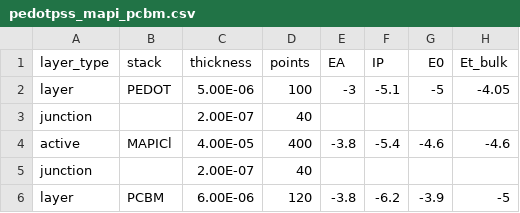
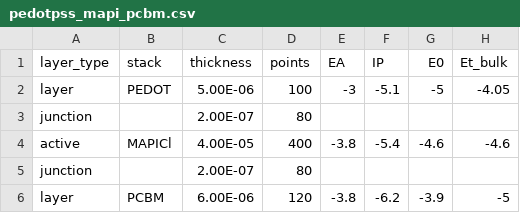
Before and after one commit to barnesgroupICL/Driftfusion, a CSV file: Input_files/pedotpss_mapi_pcbm.csv, drawn as a sheet; only a part is shown; the diff names each change by its address in the sheet, - before the commit and + after, or states it on an @@ line.

```diff
--- a/Input_files/pedotpss_mapi_pcbm.csv
+++ b/Input_files/pedotpss_mapi_pcbm.csv
-D3 (points): 40
+D3 (points): 80
-D5 (points): 40
+D5 (points): 80
```
Also changed, not shown: Input_files/ptpd_mapi_pcbm.csv.
